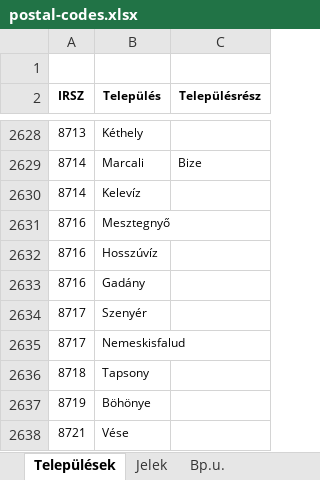
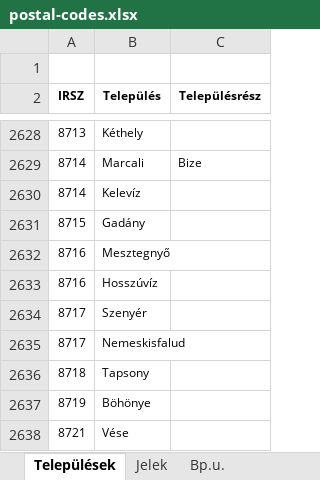
Before and after one commit to pbakondy/hu-postal-codes, an Excel workbook: postal-codes.xlsx, sheet Települések, drawn as a sheet; only a part is shown, gaps mark what is left out; values as stored, in another font and other column widths than the file's, no borders; removed rows and columns are numbered as before the commit, all else as after; the diff names each change by its address in the sheet, - before the commit and + after, or states it on an @@ line.

```diff
--- a/postal-codes.xlsx (sheet Települések)
+++ b/postal-codes.xlsx (sheet Települések)
+row 2631: 8715 | Gadány
-row 2633: 8716 | Gadány
```
Also changed, not shown: sheet Szeged u., sheet Debrecen u., 5 other files.
